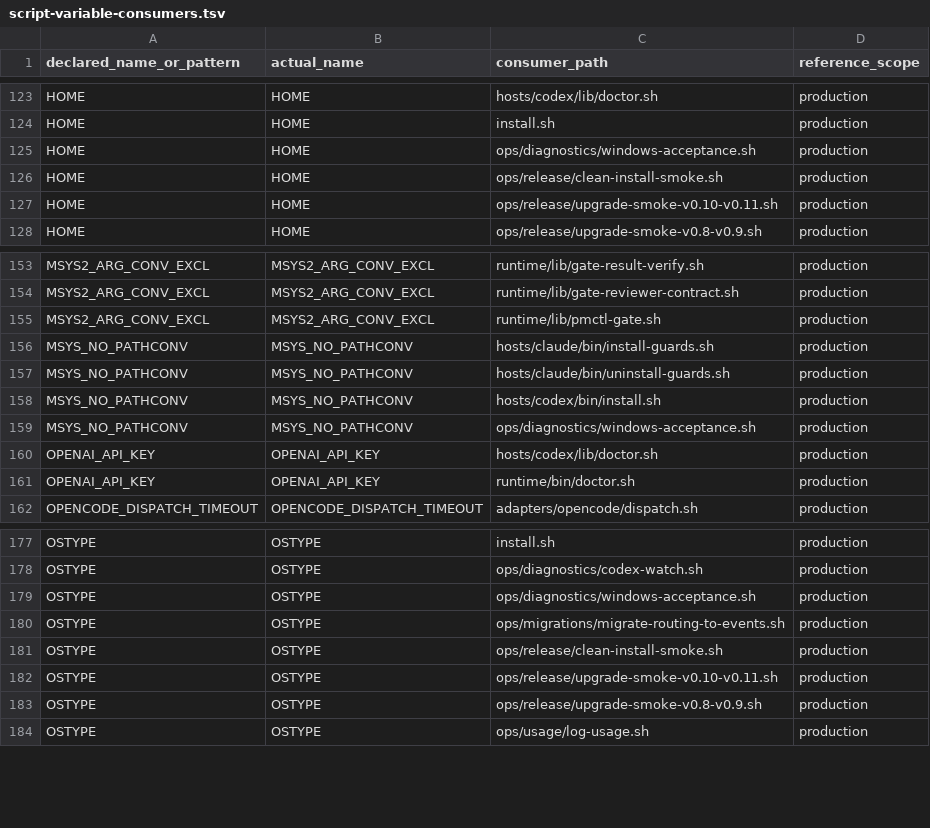
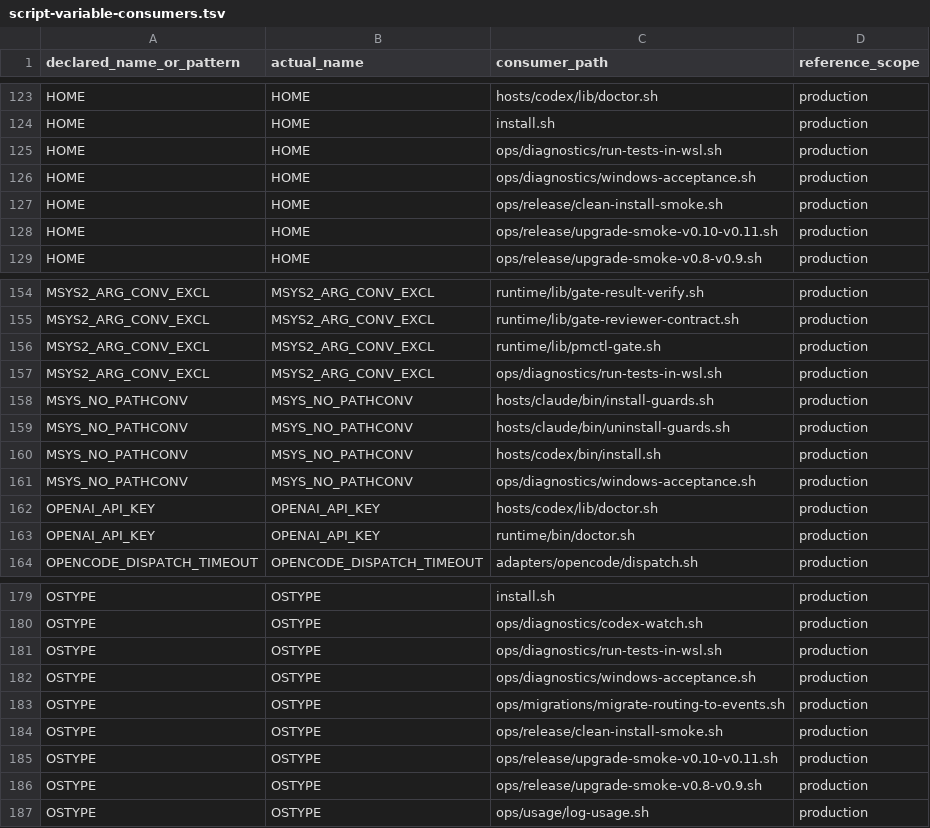
Before and after one commit to screenleon/pm-dispatch, a TSV file: docs/architecture/script-variable-consumers.tsv, drawn as a sheet; only a part is shown, gaps mark what is left out.

```diff
--- a/docs/architecture/script-variable-consumers.tsv
+++ b/docs/architecture/script-variable-consumers.tsv
@@ -124,2 +124,3 @@ HOME	HOME	hosts/codex/lib/doctor.sh	production
 HOME	HOME	install.sh	production
+HOME	HOME	ops/diagnostics/run-tests-in-wsl.sh	production
 HOME	HOME	ops/diagnostics/windows-acceptance.sh	production
@@ -155,2 +156,3 @@ MSYS2_ARG_CONV_EXCL	MSYS2_ARG_CONV_EXCL	runtime/lib/gate-reviewer-contract.sh	pr
 MSYS2_ARG_CONV_EXCL	MSYS2_ARG_CONV_EXCL	runtime/lib/pmctl-gate.sh	production
+MSYS2_ARG_CONV_EXCL	MSYS2_ARG_CONV_EXCL	ops/diagnostics/run-tests-in-wsl.sh	production
 MSYS_NO_PATHCONV	MSYS_NO_PATHCONV	hosts/claude/bin/install-guards.sh	production
@@ -178,2 +180,3 @@ OSTYPE	OSTYPE	install.sh	production
 OSTYPE	OSTYPE	ops/diagnostics/codex-watch.sh	production
+OSTYPE	OSTYPE	ops/diagnostics/run-tests-in-wsl.sh	production
 OSTYPE	OSTYPE	ops/diagnostics/windows-acceptance.sh	production
```
Also changed, not shown: 7 other files.
